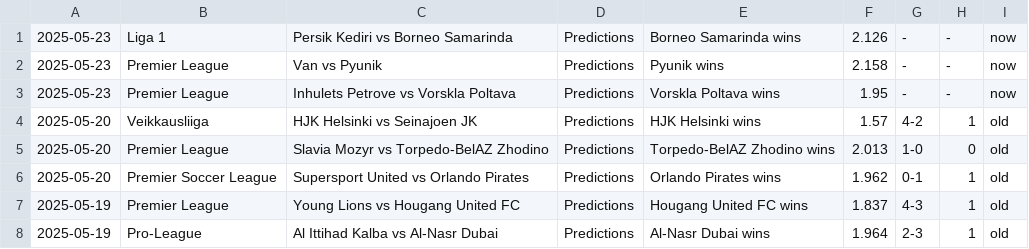
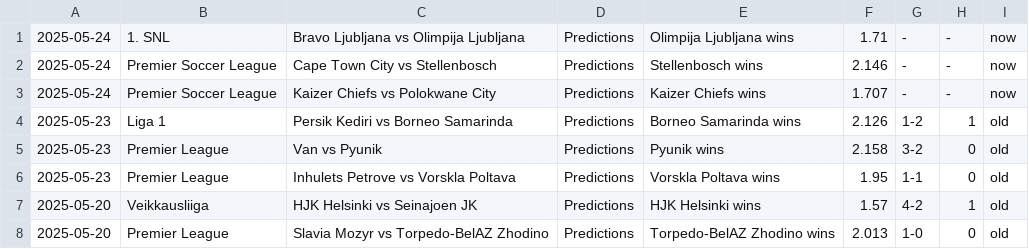
Before and after one commit to htetmyet/footytips, a CSV file: pre_fix.csv, drawn as a sheet; only a part is shown; the shorter side is filled out with more unchanged rows.

```diff
--- a/pre_fix.csv
+++ b/pre_fix.csv
@@ -1,4 +1,7 @@
-2025-05-23,Liga 1,Persik Kediri vs Borneo Samarinda,Predictions,Borneo Samarinda wins,2.126,-,-,now
-2025-05-23,Premier League,Van vs Pyunik,Predictions,Pyunik wins,2.158,-,-,now
-2025-05-23,Premier League,Inhulets Petrove vs Vorskla Poltava,Predictions,Vorskla Poltava wins,1.95,-,-,now
+2025-05-24,1. SNL,Bravo Ljubljana vs Olimpija Ljubljana,Predictions,Olimpija Ljubljana wins,1.71,-,-,now
+2025-05-24,Premier Soccer League,Cape Town City vs Stellenbosch,Predictions,Stellenbosch wins,2.146,-,-,now
+2025-05-24,Premier Soccer League,Kaizer Chiefs vs Polokwane City,Predictions,Kaizer Chiefs wins,1.707,-,-,now
+2025-05-23,Liga 1,Persik Kediri vs Borneo Samarinda,Predictions,Borneo Samarinda wins,2.126,1-2,1,old
+2025-05-23,Premier League,Van vs Pyunik,Predictions,Pyunik wins,2.158,3-2,0,old
+2025-05-23,Premier League,Inhulets Petrove vs Vorskla Poltava,Predictions,Vorskla Poltava wins,1.95,1-1,0,old
 2025-05-20,Veikkausliiga,HJK Helsinki vs Seinajoen JK,Predictions,HJK Helsinki wins,1.57,4-2,1,old
```
Also changed, not shown: free_fix.csv, tmp_fix.csv.
